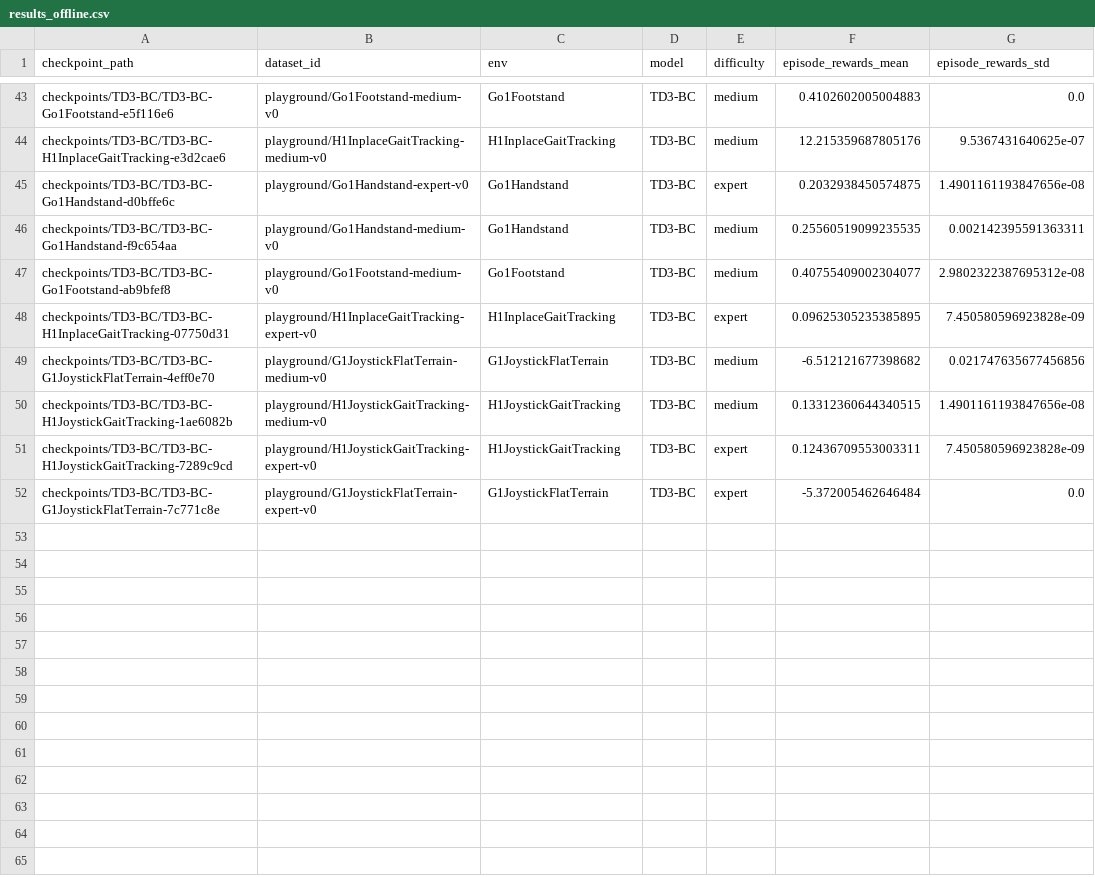
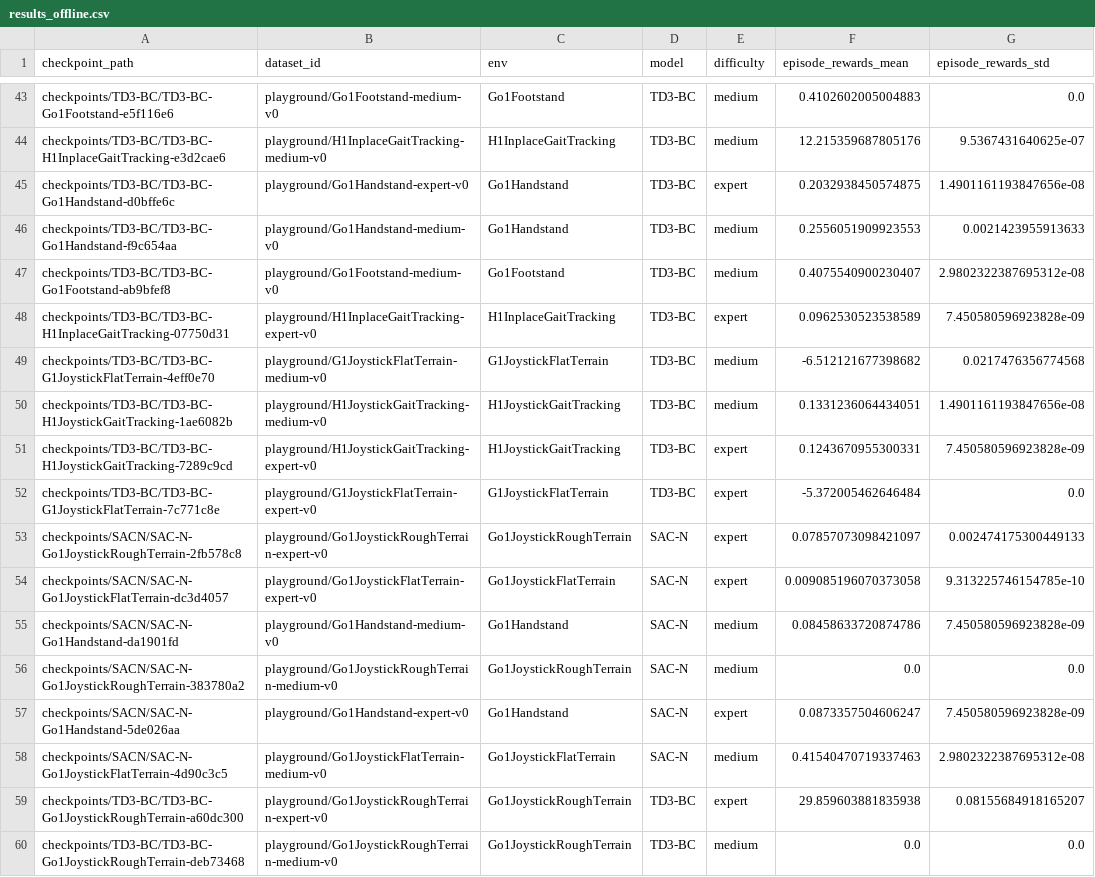
Before and after one commit to AKCIT-RL/CORL, a CSV file: notebooks/results_offline.csv, drawn as a sheet; only a part is shown, gaps mark what is left out.

Commit message:
Update Jupyter notebooks for expert and offline evaluations; add new manipulation notebook and enhance result handling.

```diff
--- a/notebooks/results_offline.csv
+++ b/notebooks/results_offline.csv
@@ -45,8 +45,16 @@ checkpoints/TD3-BC/TD3-BC-H1InplaceGaitTracking-e3d2cae6,playground/H1InplaceGai
 checkpoints/TD3-BC/TD3-BC-Go1Handstand-d0bffe6c,playground/Go1Handstand-expert-v0,Go1Handstand,TD3-BC,expert,0.2032938450574875,1.4901161193847656e-08
-checkpoints/TD3-BC/TD3-BC-Go1Handstand-f9c654aa,playground/Go1Handstand-medium-v0,Go1Handstand,TD3-BC,medium,0.25560519099235535,0.002142395591363311
-checkpoints/TD3-BC/TD3-BC-Go1Footstand-ab9bfef8,playground/Go1Footstand-medium-v0,Go1Footstand,TD3-BC,medium,0.40755409002304077,2.9802322387695312e-08
-checkpoints/TD3-BC/TD3-BC-H1InplaceGaitTracking-07750d31,playground/H1InplaceGaitTracking-expert-v0,H1InplaceGaitTracking,TD3-BC,expert,0.09625305235385895,7.450580596923828e-09
-checkpoints/TD3-BC/TD3-BC-G1JoystickFlatTerrain-4eff0e70,playground/G1JoystickFlatTerrain-medium-v0,G1JoystickFlatTerrain,TD3-BC,medium,-6.512121677398682,0.021747635677456856
-checkpoints/TD3-BC/TD3-BC-H1JoystickGaitTracking-1ae6082b,playground/H1JoystickGaitTracking-medium-v0,H1JoystickGaitTracking,TD3-BC,medium,0.13312360644340515,1.4901161193847656e-08
-checkpoints/TD3-BC/TD3-BC-H1JoystickGaitTracking-7289c9cd,playground/H1JoystickGaitTracking-expert-v0,H1JoystickGaitTracking,TD3-BC,expert,0.12436709553003311,7.450580596923828e-09
+checkpoints/TD3-BC/TD3-BC-Go1Handstand-f9c654aa,playground/Go1Handstand-medium-v0,Go1Handstand,TD3-BC,medium,0.2556051909923553,0.0021423955913633
+checkpoints/TD3-BC/TD3-BC-Go1Footstand-ab9bfef8,playground/Go1Footstand-medium-v0,Go1Footstand,TD3-BC,medium,0.4075540900230407,2.9802322387695312e-08
+checkpoints/TD3-BC/TD3-BC-H1InplaceGaitTracking-07750d31,playground/H1InplaceGaitTracking-expert-v0,H1InplaceGaitTracking,TD3-BC,expert,0.0962530523538589,7.450580596923828e-09
+checkpoints/TD3-BC/TD3-BC-G1JoystickFlatTerrain-4eff0e70,playground/G1JoystickFlatTerrain-medium-v0,G1JoystickFlatTerrain,TD3-BC,medium,-6.512121677398682,0.0217476356774568
+checkpoints/TD3-BC/TD3-BC-H1JoystickGaitTracking-1ae6082b,playground/H1JoystickGaitTracking-medium-v0,H1JoystickGaitTracking,TD3-BC,medium,0.1331236064434051,1.4901161193847656e-08
+checkpoints/TD3-BC/TD3-BC-H1JoystickGaitTracking-7289c9cd,playground/H1JoystickGaitTracking-expert-v0,H1JoystickGaitTracking,TD3-BC,expert,0.1243670955300331,7.450580596923828e-09
 checkpoints/TD3-BC/TD3-BC-G1JoystickFlatTerrain-7c771c8e,playground/G1JoystickFlatTerrain-expert-v0,G1JoystickFlatTerrain,TD3-BC,expert,-5.372005462646484,0.0
+checkpoints/SACN/SAC-N-Go1JoystickRoughTerrain-2fb578c8,playground/Go1JoystickRoughTerrain-expert-v0,Go1JoystickRoughTerrain,SAC-N,expert,0.07857073098421097,0.002474175300449133
+checkpoints/SACN/SAC-N-Go1JoystickFlatTerrain-dc3d4057,playground/Go1JoystickFlatTerrain-expert-v0,Go1JoystickFlatTerrain,SAC-N,expert,0.009085196070373058,9.313225746154785e-10
+checkpoints/SACN/SAC-N-Go1Handstand-da1901fd,playground/Go1Handstand-medium-v0,Go1Handstand,SAC-N,medium,0.08458633720874786,7.450580596923828e-09
+checkpoints/SACN/SAC-N-Go1JoystickRoughTerrain-383780a2,playground/Go1JoystickRoughTerrain-medium-v0,Go1JoystickRoughTerrain,SAC-N,medium,0.0,0.0
+checkpoints/SACN/SAC-N-Go1Handstand-5de026aa,playground/Go1Handstand-expert-v0,Go1Handstand,SAC-N,expert,0.0873357504606247,7.450580596923828e-09
+checkpoints/SACN/SAC-N-Go1JoystickFlatTerrain-4d90c3c5,playground/Go1JoystickFlatTerrain-medium-v0,Go1JoystickFlatTerrain,SAC-N,medium,0.41540470719337463,2.9802322387695312e-08
+checkpoints/TD3-BC/TD3-BC-Go1JoystickRoughTerrain-a60dc300,playground/Go1JoystickRoughTerrain-expert-v0,Go1JoystickRoughTerrain,TD3-BC,expert,29.859603881835938,0.08155684918165207
+checkpoints/TD3-BC/TD3-BC-Go1JoystickRoughTerrain-deb73468,playground/Go1JoystickRoughTerrain-medium-v0,Go1JoystickRoughTerrain,TD3-BC,medium,0.0,0.0
```
Also changed, not shown: 8 other files.
